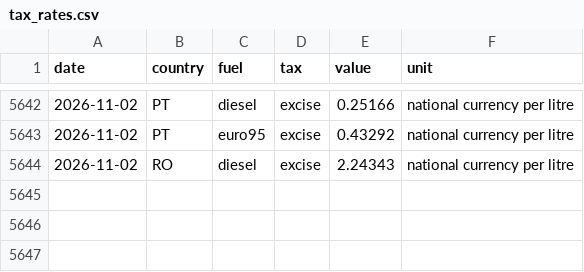
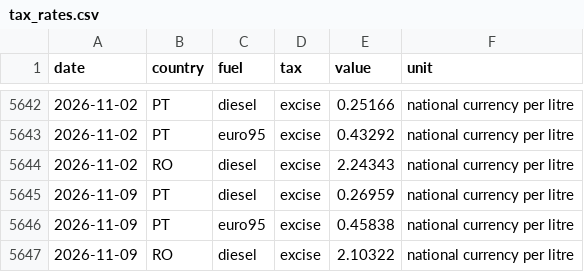
Before and after one commit to despotak/greek-fuel-prices, a CSV file: data/eu/tax_rates.csv, drawn as a sheet; only a part is shown, gaps mark what is left out.

```diff
--- a/data/eu/tax_rates.csv
+++ b/data/eu/tax_rates.csv
@@ -5644 +5644,4 @@ date,country,fuel,tax,value,unit
 2026-11-02,RO,diesel,excise,2.24343,national currency per litre
+2026-11-09,PT,diesel,excise,0.26959,national currency per litre
+2026-11-09,PT,euro95,excise,0.45838,national currency per litre
+2026-11-09,RO,diesel,excise,2.10322,national currency per litre
```
Also changed, not shown: data/international/ecb_eurusd.csv, data/model/forecast.csv, 3 other files.
